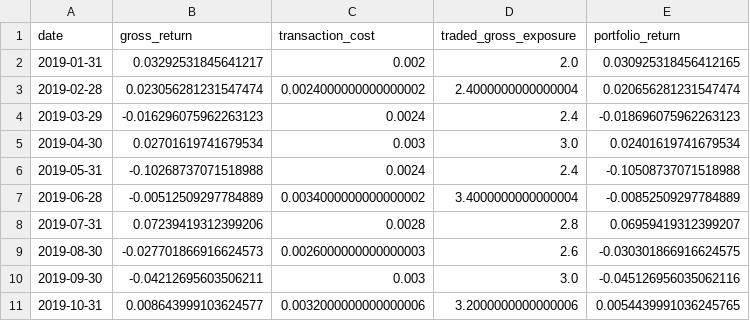
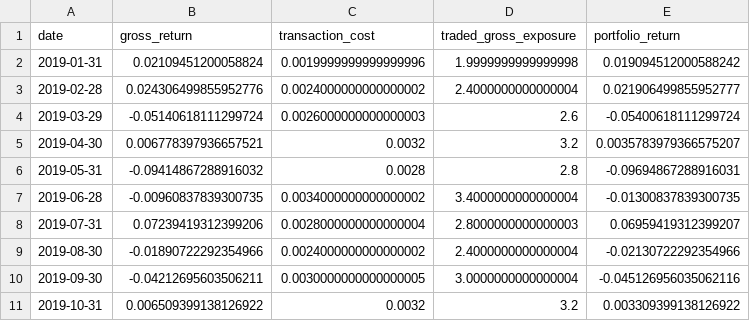
Before and after one commit to leochunghang-maker/multi-factor-ml-trading-strategy, a CSV file: results/multi_factor_results.csv, drawn as a sheet; only a part is shown; the diff covers the shown part only.

```diff
--- a/results/multi_factor_results.csv
+++ b/results/multi_factor_results.csv
@@ -1,11 +1,11 @@
 date,gross_return,transaction_cost,traded_gross_exposure,portfolio_return
-2019-01-31,0.03292531845641217,0.002,2.0,0.030925318456412165
-2019-02-28,0.023056281231547474,0.0024000000000000002,2.4000000000000004,0.020656281231547474
-2019-03-29,-0.016296075962263123,0.0024,2.4,-0.018696075962263123
-2019-04-30,0.02701619741679534,0.003,3.0,0.02401619741679534
-2019-05-31,-0.10268737071518988,0.0024,2.4,-0.10508737071518988
-2019-06-28,-0.00512509297784889,0.0034000000000000002,3.4000000000000004,-0.00852509297784889
-2019-07-31,0.07239419312399206,0.0028,2.8,0.06959419312399207
-2019-08-30,-0.027701866916624573,0.0026000000000000003,2.6,-0.030301866916624575
-2019-09-30,-0.04212695603506211,0.003,3.0,-0.045126956035062116
-2019-10-31,0.008643999103624577,0.0032000000000000006,3.2000000000000006,0.0054439991036245765
+2019-01-31,0.02109451200058824,0.0019999999999999996,1.9999999999999998,0.019094512000588242
+2019-02-28,0.024306499855952776,0.0024000000000000002,2.4000000000000004,0.021906499855952777
+2019-03-29,-0.05140618111299724,0.0026000000000000003,2.6,-0.05400618111299724
+2019-04-30,0.006778397936657521,0.0032,3.2,0.0035783979366575207
+2019-05-31,-0.09414867288916032,0.0028,2.8,-0.09694867288916031
+2019-06-28,-0.00960837839300735,0.0034000000000000002,3.4000000000000004,-0.01300837839300735
+2019-07-31,0.07239419312399206,0.0028000000000000004,2.8000000000000003,0.06959419312399207
+2019-08-30,-0.01890722292354966,0.0024000000000000002,2.4000000000000004,-0.02130722292354966
+2019-09-30,-0.04212695603506211,0.0030000000000000005,3.0000000000000004,-0.045126956035062116
+2019-10-31,0.006509399138126922,0.0032,3.2,0.003309399138126922
```
Also changed, not shown: 158 edited cells elsewhere in this file, results/momentum_backtest.csv, results/multi_factor_equity_curve.csv, 21 other files.
